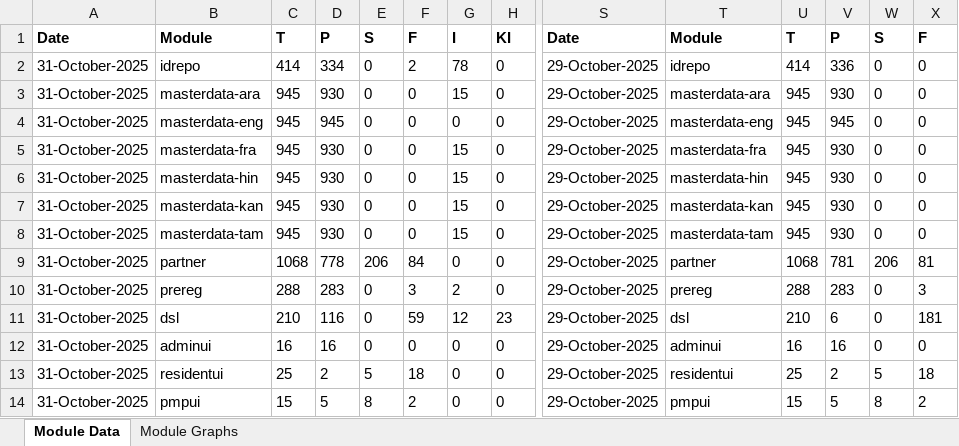
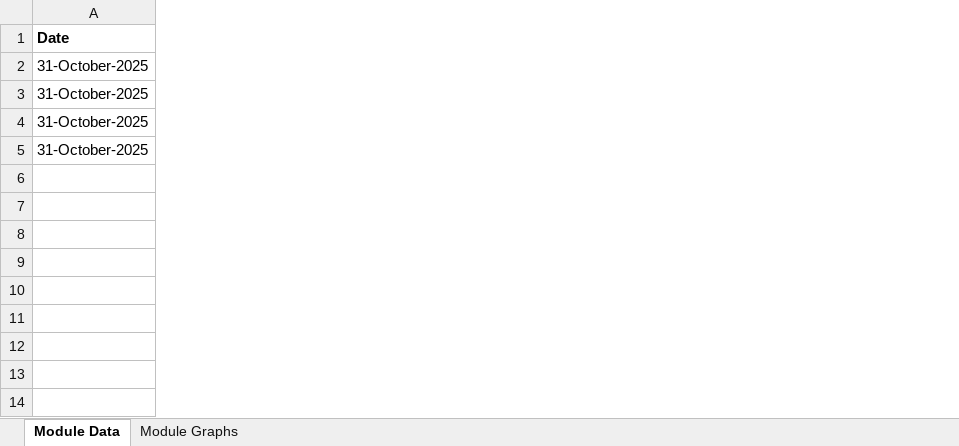
Before and after one commit to mosip/test-management, an Excel workbook: minio-report-tracker/xlxs/qa1-java21.xlsx, sheet Module Data, drawn as a sheet; only a part is shown, gaps mark what is left out; values as stored, in another font and other column widths than the file's, no borders; removed rows and columns are numbered as before the commit, all else as after; rows hold the shown columns only; the diff covers the shown part only; the diff names each change by its address in the sheet, - before the commit and + after, or states it on an @@ line.

```diff
--- a/minio-report-tracker/xlxs/qa1-java21.xlsx (sheet Module Data)
+++ b/minio-report-tracker/xlxs/qa1-java21.xlsx (sheet Module Data)
-column B (Module), rows 2-4: idrepo | masterdata-ara | masterdata-eng
-column C (T), rows 2-4: 414 | 945 | 945
-column D (P), rows 2-4: 334 | 930 | 945
-column E (S), rows 2-4: all 0
-column F (F), rows 2-4: 2 | 0 | 0
-column G (I), rows 2-4: 78 | 15 | 0
-column H (KI), rows 2-4: all 0
-column S (Date), rows 2-4: all 29-October-2025
-column T (Module), rows 2-4: idrepo | masterdata-ara | masterdata-eng
-column U (T), rows 2-4: 414 | 945 | 945
-column V (P), rows 2-4: 336 | 930 | 945
-column W (S), rows 2-4: all 0
-column X (F), rows 2-4: all 0
+row 2: 31-October-2025
-row 5: 31-October-2025 | masterdata-fra | 945 | 930 | 0 | 0 | 15 | 0 | 29-October-2025 | masterdata-fra | 945 | 930 | 0 | 0
-row 6: 31-October-2025 | masterdata-hin | 945 | 930 | 0 | 0 | 15 | 0 | 29-October-2025 | masterdata-hin | 945 | 930 | 0 | 0
-row 7: 31-October-2025 | masterdata-kan | 945 | 930 | 0 | 0 | 15 | 0 | 29-October-2025 | masterdata-kan | 945 | 930 | 0 | 0
-row 8: 31-October-2025 | masterdata-tam | 945 | 930 | 0 | 0 | 15 | 0 | 29-October-2025 | masterdata-tam | 945 | 930 | 0 | 0
-row 9: 31-October-2025 | partner | 1068 | 778 | 206 | 84 | 0 | 0 | 29-October-2025 | partner | 1068 | 781 | 206 | 81
-row 10: 31-October-2025 | prereg | 288 | 283 | 0 | 3 | 2 | 0 | 29-October-2025 | prereg | 288 | 283 | 0 | 3
-row 11: 31-October-2025 | dsl | 210 | 116 | 0 | 59 | 12 | 23 | 29-October-2025 | dsl | 210 | 6 | 0 | 181
-row 12: 31-October-2025 | adminui | 16 | 16 | 0 | 0 | 0 | 0 | 29-October-2025 | adminui | 16 | 16 | 0 | 0
-row 13: 31-October-2025 | residentui | 25 | 2 | 5 | 18 | 0 | 0 | 29-October-2025 | residentui | 25 | 2 | 5 | 18
-row 14: 31-October-2025 | pmpui | 15 | 5 | 8 | 2 | 0 | 0 | 29-October-2025 | pmpui | 15 | 5 | 8 | 2
```
Also changed, not shown: 14 removed columns elsewhere in this sheet, charts or pictures, minio-report-tracker/xlxs/cellbox21.xlsx, minio-report-tracker/xlxs/collab.xlsx, 15 other files.
